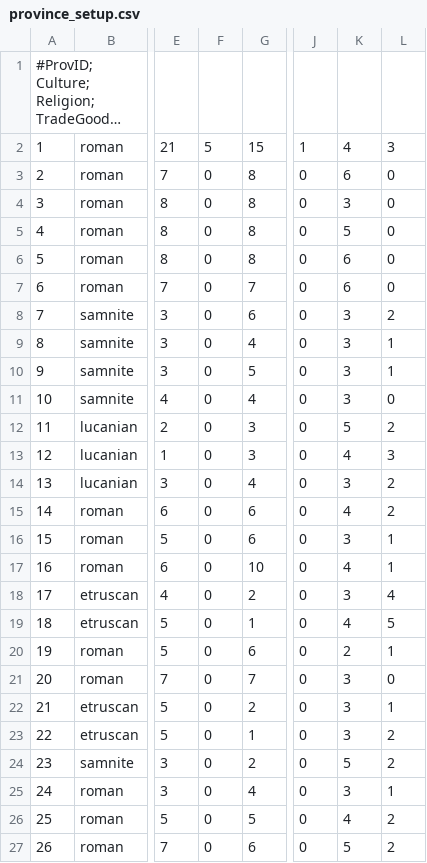
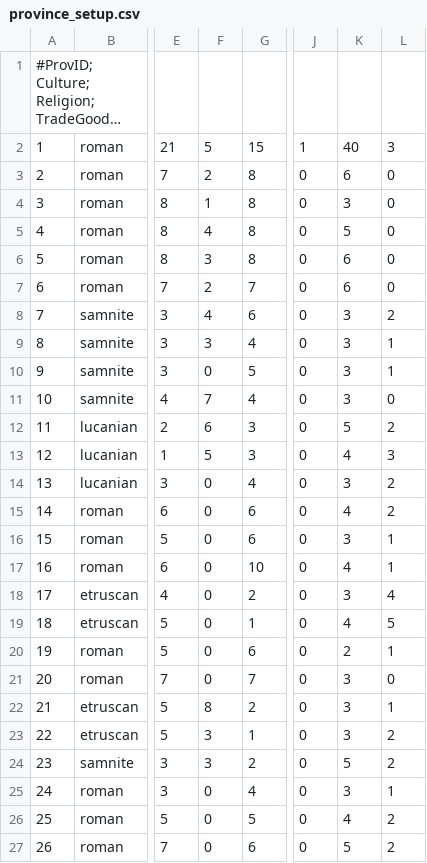
Before and after one commit to jppeer123/ElderImperator, a CSV file: ElderImp/game/common/province_setup.csv, drawn as a sheet; only a part is shown, gaps mark what is left out; long unchanged cells end in …; the diff names each change by its address in the sheet, - before the commit and + after, or states it on an @@ line.

```diff
--- a/ElderImp/game/common/province_setup.csv
+++ b/ElderImp/game/common/province_setup.csv
-K2: 4
+K2: 40
-F3: 0
+F3: 2
-F4: 0
+F4: 1
-F5: 0
+F5: 4
-F6: 0
+F6: 3
-F7: 0
+F7: 2
-F8: 0
+F8: 4
-F9: 0
+F9: 3
-F11: 0
+F11: 7
-F12: 0
+F12: 6
-F13: 0
+F13: 5
-F22: 0
+F22: 8
-F23:F24: 0
+F23:F24: 3
```
Also changed, not shown: 34 other files.
